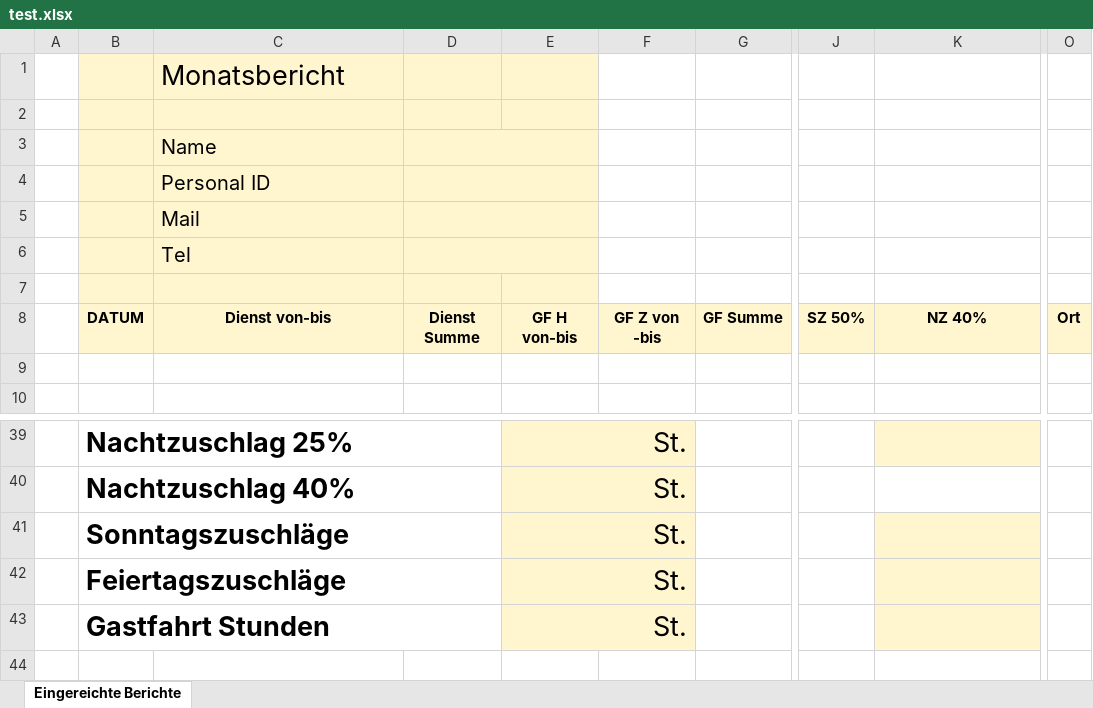
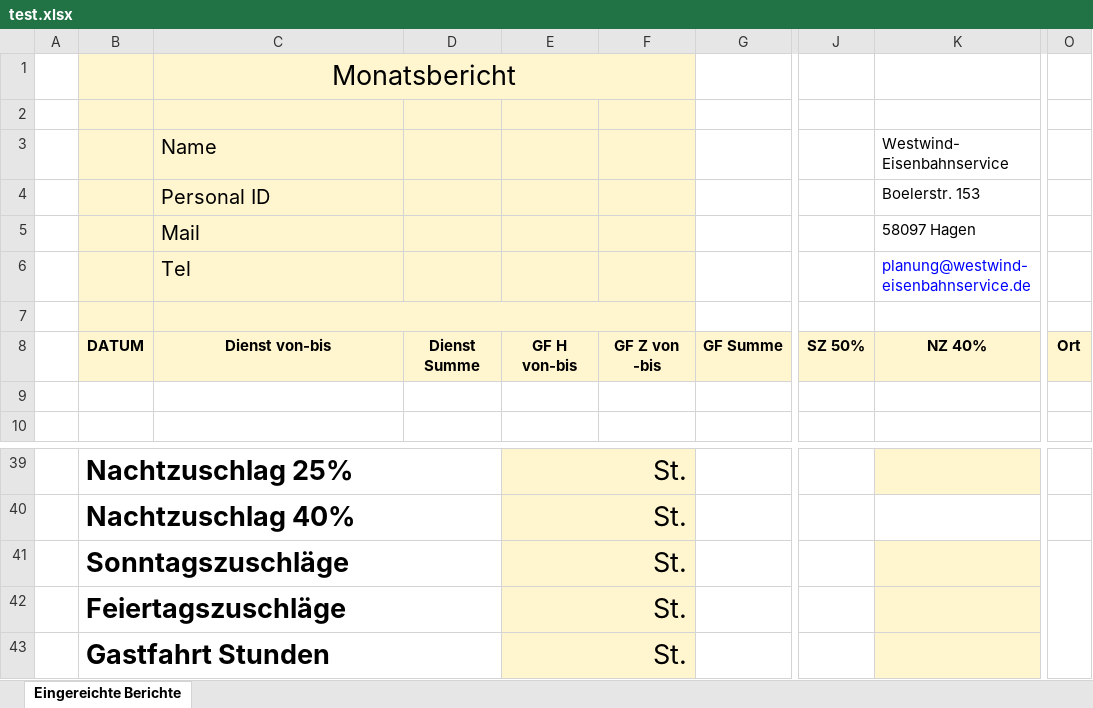
Before and after one commit to samimcanboke/westwindweb, an Excel workbook: excel_python/test.xlsx, sheet Eingereichte Berichte, drawn as a sheet; only a part is shown, gaps mark what is left out; values as stored, in another font and other column widths than the file's, no borders; charts and pictures not drawn; the diff names each change by its address in the sheet, - before the commit and + after, or states it on an @@ line.

Commit message:
excelFileChanged

```diff
--- a/excel_python/test.xlsx (sheet Eingereichte Berichte)
+++ b/excel_python/test.xlsx (sheet Eingereichte Berichte)
-C1 alignment: left
+C1 alignment: center
+C1:F1 merged
-F1:F7 fill: none
+F1:F7 fill: #FFF5CE
-D3:E3 merged
-K3: (empty)
+K3: Westwind- Eisenbahnservice
-D4:E4 merged
-K4: (empty)
+K4: Boelerstr. 153
-D5:E5 merged
-K5: (empty)
+K5: 58097 Hagen
-D6:E6 merged
-K6: (empty)
+K6: planung@westwind-eisenbahnservice.de
+C7:F7 merged
+O41:O43 merged
```
Also changed, not shown: charts or pictures, 3 other files.
